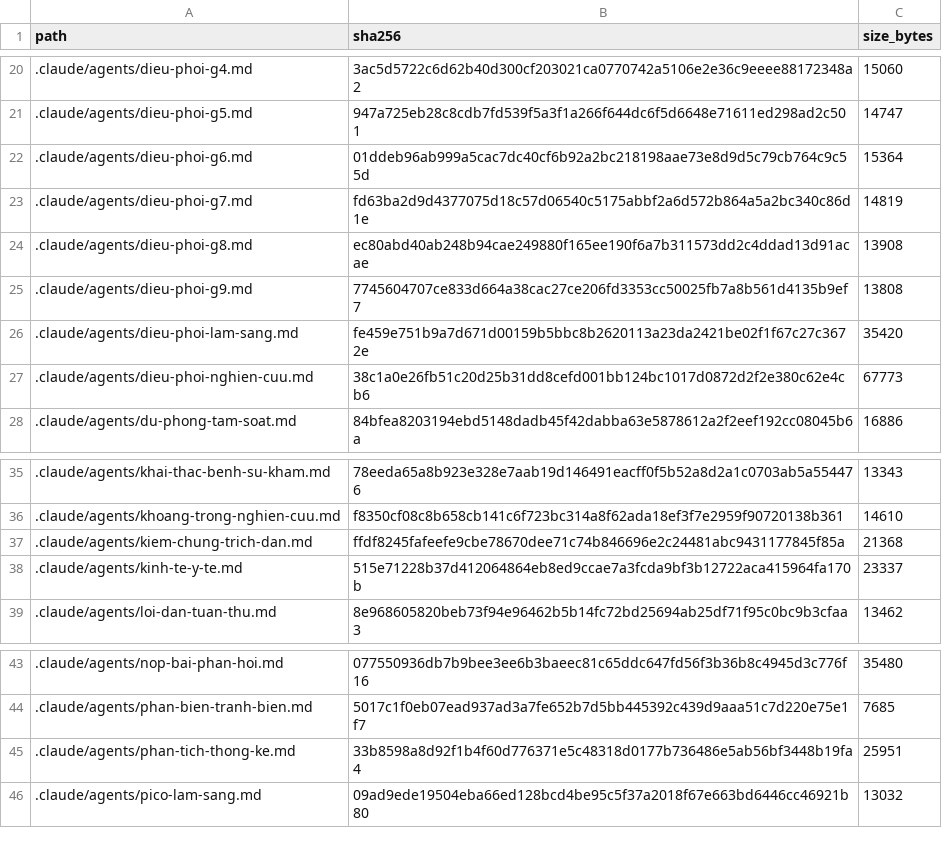
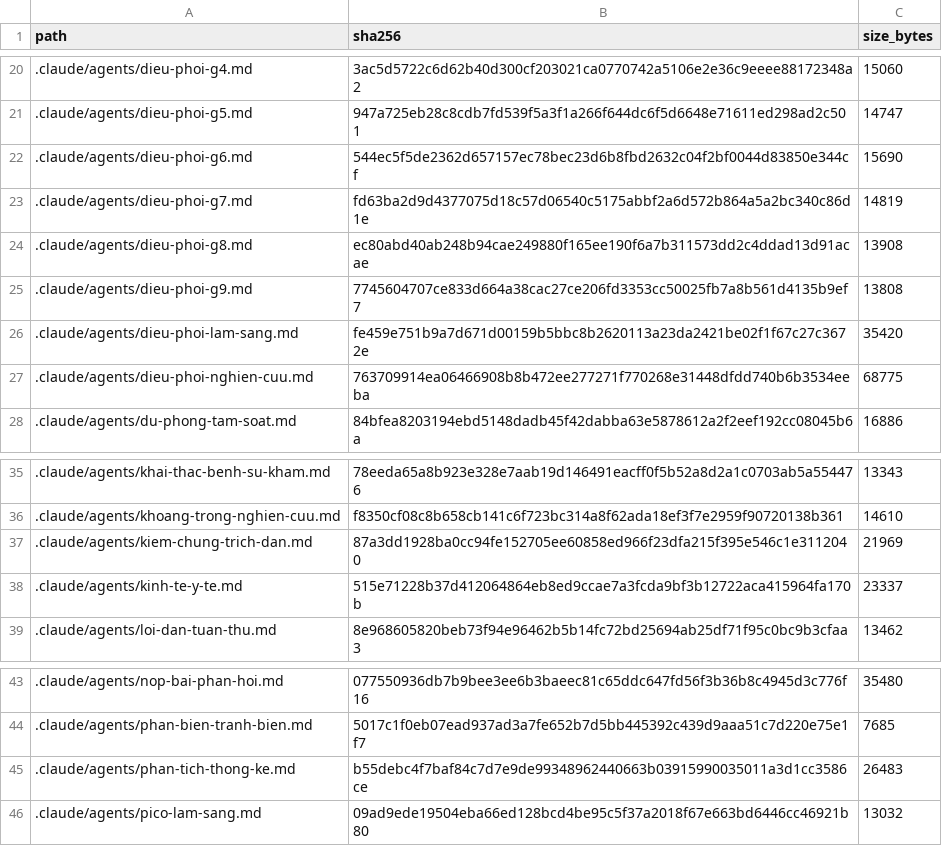
Before and after one commit to drluanbv175/medical-ebm-automation, a CSV file: runtime/manifests/agent_source_manifest.csv, drawn as a sheet; only a part is shown, gaps mark what is left out.

```diff
--- a/runtime/manifests/agent_source_manifest.csv
+++ b/runtime/manifests/agent_source_manifest.csv
@@ -21,3 +21,3 @@ path,sha256,size_bytes
 .claude/agents/dieu-phoi-g5.md,947a725eb28c8cdb7fd539f5a3f1a266f644dc6f5d6648e71611ed298ad2c501,14747
-.claude/agents/dieu-phoi-g6.md,01ddeb96ab999a5cac7dc40cf6b92a2bc218198aae73e8d9d5c79cb764c9c55d,15364
+.claude/agents/dieu-phoi-g6.md,544ec5f5de2362d657157ec78bec23d6b8fbd2632c04f2bf0044d83850e344cf,15690
 .claude/agents/dieu-phoi-g7.md,fd63ba2d9d4377075d18c57d06540c5175abbf2a6d572b864a5a2bc340c86d1e,14819
@@ -26,3 +26,3 @@ path,sha256,size_bytes
 .claude/agents/dieu-phoi-lam-sang.md,fe459e751b9a7d671d00159b5bbc8b2620113a23da2421be02f1f67c27c3672e,35420
-.claude/agents/dieu-phoi-nghien-cuu.md,38c1a0e26fb51c20d25b31dd8cefd001bb124bc1017d0872d2f2e380c62e4cb6,67773
+.claude/agents/dieu-phoi-nghien-cuu.md,763709914ea06466908b8b472ee277271f770268e31448dfdd740b6b3534eeba,68775
 .claude/agents/du-phong-tam-soat.md,84bfea8203194ebd5148dadb45f42dabba63e5878612a2f2eef192cc08045b6a,16886
@@ -36,3 +36,3 @@ path,sha256,size_bytes
 .claude/agents/khoang-trong-nghien-cuu.md,f8350cf08c8b658cb141c6f723bc314a8f62ada18ef3f7e2959f90720138b361,14610
-.claude/agents/kiem-chung-trich-dan.md,ffdf8245fafeefe9cbe78670dee71c74b846696e2c24481abc9431177845f85a,21368
+.claude/agents/kiem-chung-trich-dan.md,87a3dd1928ba0cc94fe152705ee60858ed966f23dfa215f395e546c1e3112040,21969
 .claude/agents/kinh-te-y-te.md,515e71228b37d412064864eb8ed9ccae7a3fcda9bf3b12722aca415964fa170b,23337
@@ -44,3 +44,3 @@ path,sha256,size_bytes
 .claude/agents/phan-bien-tranh-bien.md,5017c1f0eb07ead937ad3a7fe652b7d5bb445392c439d9aaa51c7d220e75e1f7,7685
-.claude/agents/phan-tich-thong-ke.md,33b8598a8d92f1b4f60d776371e5c48318d0177b736486e5ab56bf3448b19fa4,25951
+.claude/agents/phan-tich-thong-ke.md,b55debc4f7baf84c7d7e9de99348962440663b03915990035011a3d1cc3586ce,26483
 .claude/agents/pico-lam-sang.md,09ad9ede19504eba66ed128bcd4be95c5f37a2018f67e663bd6446cc46921b80,13032
```
Also changed, not shown: 9 other files.
